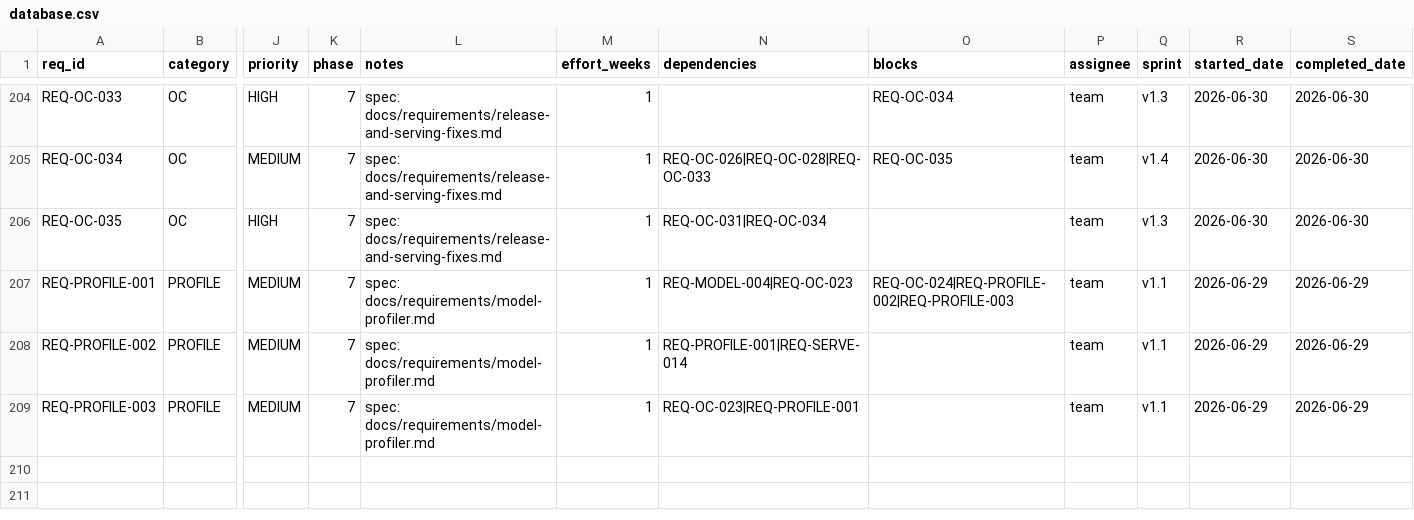
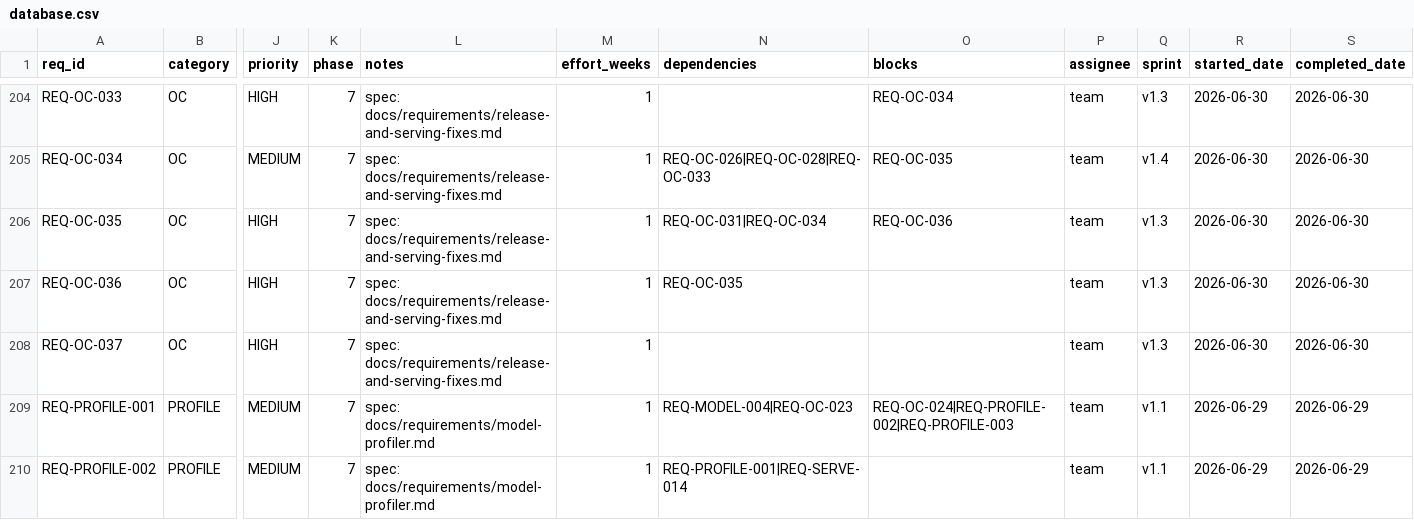
Before and after one commit to rtmx-ai/aegis-cli, a CSV file: .rtmx/database.csv, drawn as a sheet; only a part is shown, gaps mark what is left out; the shorter side is filled out with more unchanged rows; rows hold the shown columns only; the diff names each change by its address in the sheet, - before the commit and + after, or states it on an @@ line.

```diff
--- a/.rtmx/database.csv
+++ b/.rtmx/database.csv
-O206 (blocks): (empty)
+O206 (blocks): REQ-OC-036
+row 207: REQ-OC-036 | OC | HIGH | 7 | spec: docs/requirements/release-and-serving-fixes.md | 1 | REQ-OC-035 |  | team | v1.3 | 2026-06-30 | 2026-06-30
+row 208: REQ-OC-037 | OC | HIGH | 7 | spec: docs/requirements/release-and-serving-fixes.md | 1 |  |  | team | v1.3 | 2026-06-30 | 2026-06-30
```
Also changed, not shown: 6 other files.
